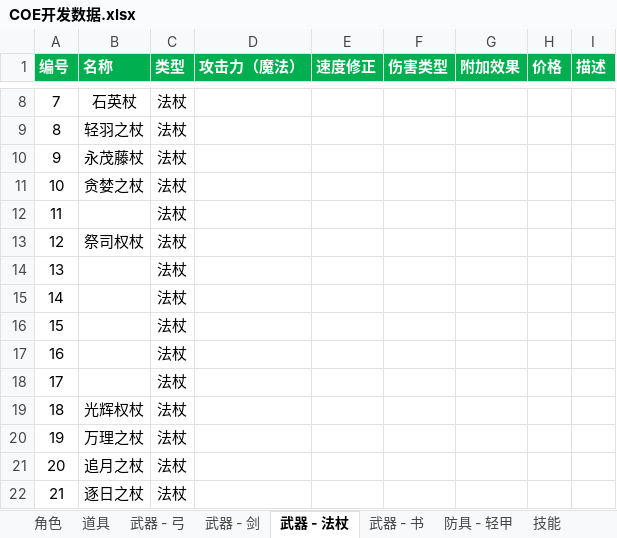
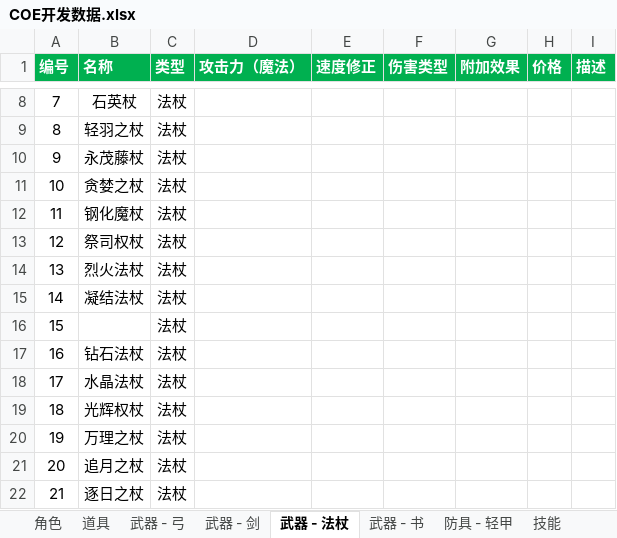
Before and after one commit to GDxU/chronicleEnd, an Excel workbook: documents/COE开发数据.xlsx, sheet 武器 - 法杖, drawn as a sheet; only a part is shown, gaps mark what is left out; values as stored, in another font and other column widths than the file's, no borders; conditional formats and table styles not drawn; the diff names each change by its address in the sheet, - before the commit and + after, or states it on an @@ line.

Commit message:
更新杖类武器名称

```diff
--- a/documents/COE开发数据.xlsx (sheet 武器 - 法杖)
+++ b/documents/COE开发数据.xlsx (sheet 武器 - 法杖)
-B12 (名称): (empty)
+B12 (名称): 钢化魔杖
-B14 (名称): (empty)
+B14 (名称): 烈火法杖
-B15 (名称): (empty)
+B15 (名称): 凝结法杖
-B17 (名称): (empty)
+B17 (名称): 钻石法杖
-B18 (名称): (empty)
+B18 (名称): 水晶法杖
```
